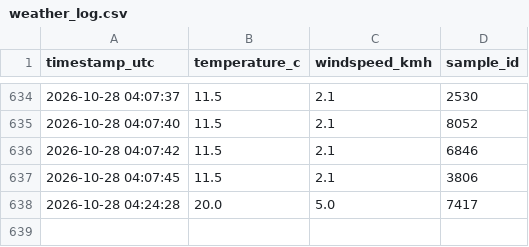
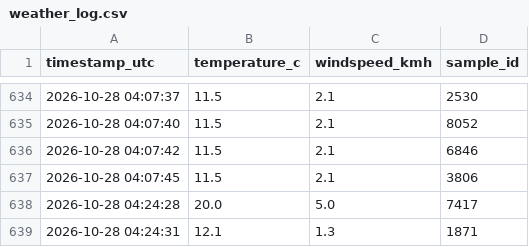
Before and after one commit to MrDeving/we-logger, a CSV file: weather_log.csv, drawn as a sheet; only a part is shown, gaps mark what is left out; the diff names each change by its address in the sheet, - before the commit and + after, or states it on an @@ line.

Commit message:
data: log metric sample 6 of 16 [skip ci]

```diff
--- a/weather_log.csv
+++ b/weather_log.csv
+row 639: 2026-10-28 04:24:31 | 12.1 | 1.3 | 1871
```
